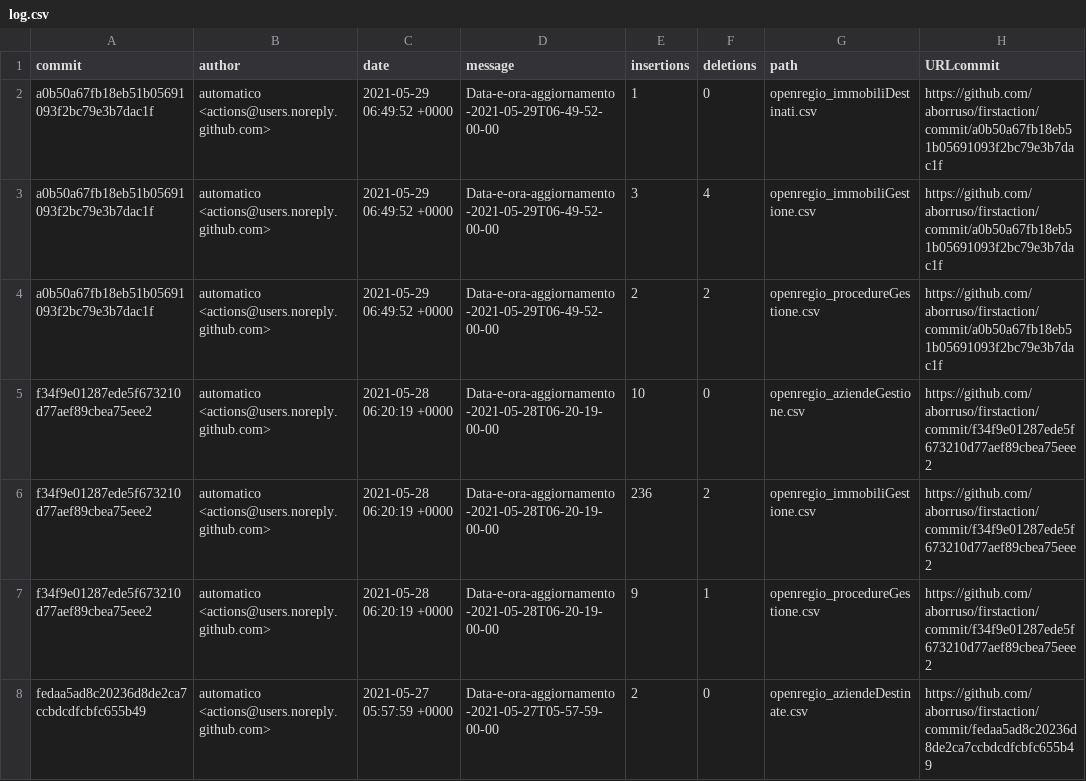
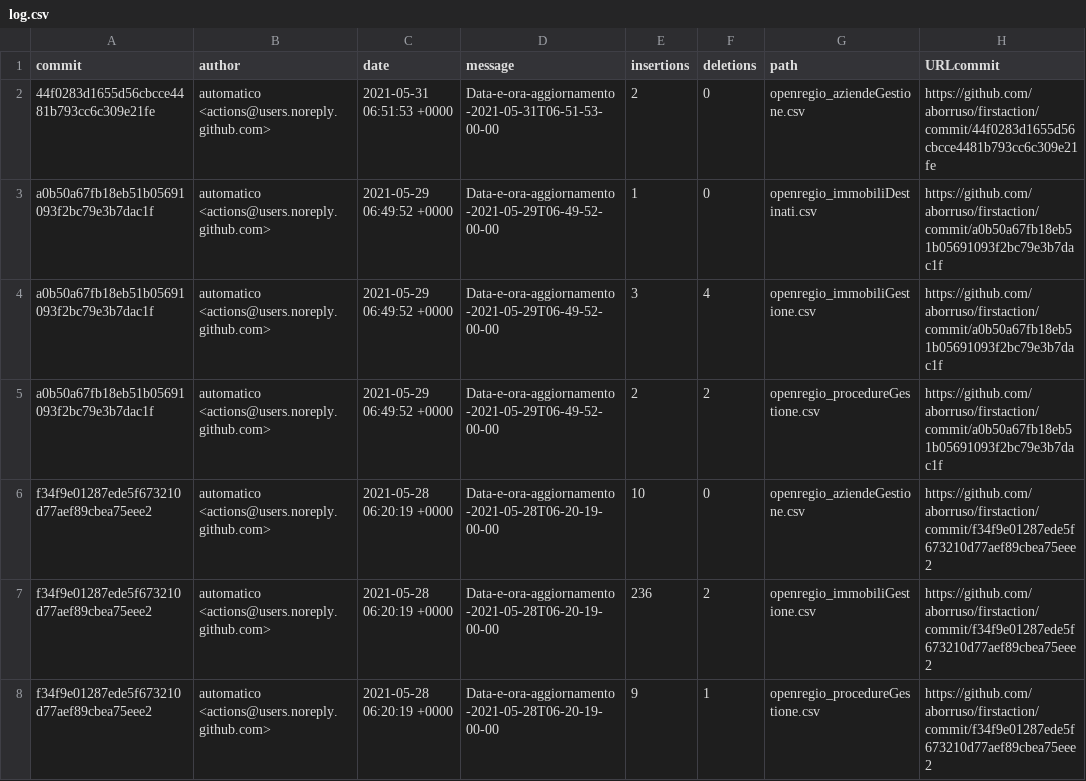
Before and after one commit to aborruso/firstaction, a CSV file: processing/log.csv, drawn as a sheet; only a part is shown; the shorter side is filled out with more unchanged rows.

```diff
--- a/processing/log.csv
+++ b/processing/log.csv
@@ -1,2 +1,3 @@
 commit,author,date,message,insertions,deletions,path,URLcommit
+44f0283d1655d56cbcce4481b793cc6c309e21fe,automatico <actions@users.noreply.github.com>,2021-05-31 06:51:53 +0000,Data-e-ora-aggiornamento-2021-05-31T06-51-53-00-00,2,0,openregio_aziendeGestione.csv,https://github.com/aborruso/firstaction/commit/44f0283d1655d56cbcce4481b793cc6c309e21fe
 a0b50a67fb18eb51b05691093f2bc79e3b7dac1f,automatico <actions@users.noreply.github.com>,2021-05-29 06:49:52 +0000,Data-e-ora-aggiornamento-2021-05-29T06-49-52-00-00,1,0,openregio_immobiliDestinati.csv,https://github.com/aborruso/firstaction/commit/a0b50a67fb18eb51b05691093f2bc79e3b7dac1f
```
Also changed, not shown: openregio_aziendeGestione.csv, openregio_procedureGestione.csv, 4 other files.
